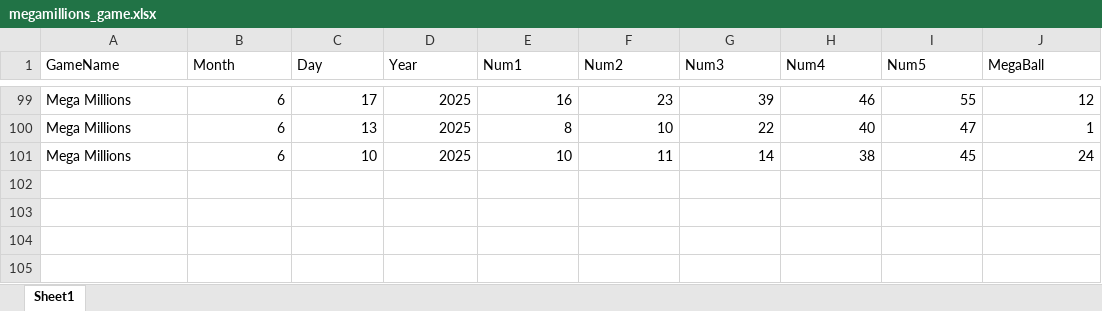
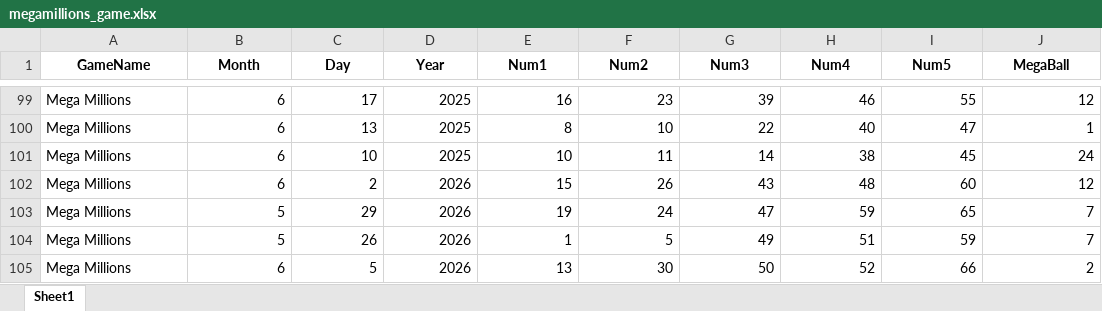
Before and after one commit to Faus7679/mypower-ball-and-mega-file, an Excel workbook: megamillions_game.xlsx, sheet Sheet1, drawn as a sheet; only a part is shown, gaps mark what is left out; values as stored, in another font and other column widths than the file's, no borders; the diff names each change by its address in the sheet, - before the commit and + after, or states it on an @@ line.

```diff
--- a/megamillions_game.xlsx (sheet Sheet1)
+++ b/megamillions_game.xlsx (sheet Sheet1)
@@ A1:J1 bold: off → on, alignment: left → center @@
+row 102: Mega Millions | 6 | 2 | 2026 | 15 | 26 | 43 | 48 | 60 | 12
+row 103: Mega Millions | 5 | 29 | 2026 | 19 | 24 | 47 | 59 | 65 | 7
+row 104: Mega Millions | 5 | 26 | 2026 | 1 | 5 | 49 | 51 | 59 | 7
+row 105: Mega Millions | 6 | 5 | 2026 | 13 | 30 | 50 | 52 | 66 | 2
```
Also changed, not shown: mega_millions_draws.xlsx, powerball_draws_full.xlsx, 1 other file.
